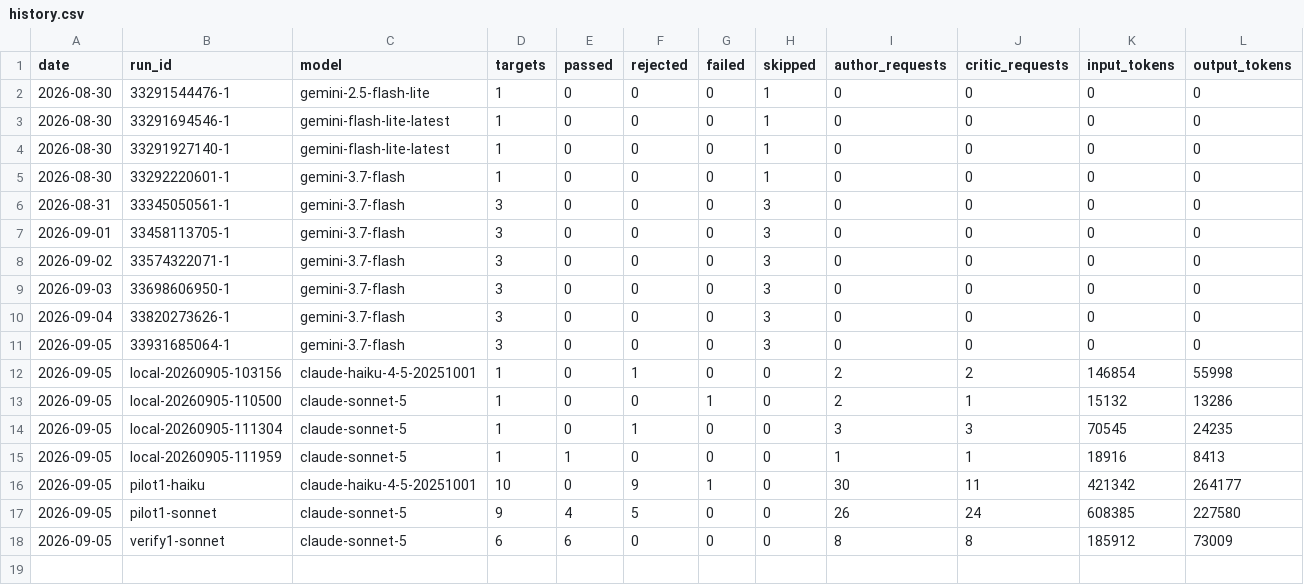
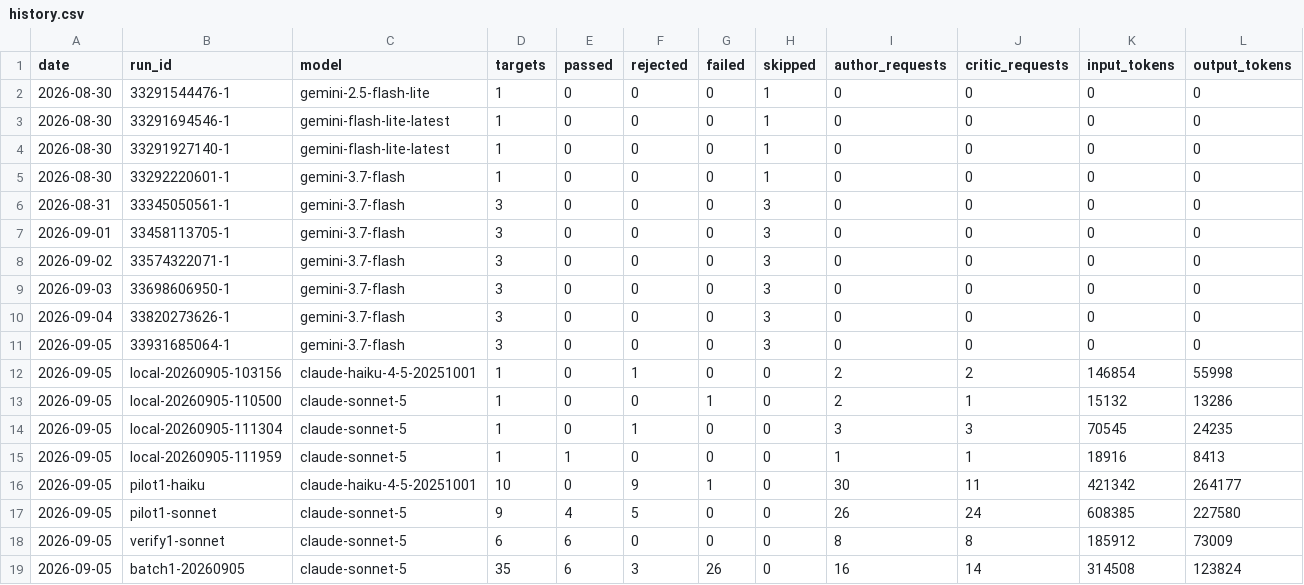
Before and after one commit to uruhayato373/stats47, a CSV file: .claude/state/metrics/ai-content/history.csv, drawn as a sheet; only a part is shown; rows hold the shown columns only; the diff names each change by its address in the sheet, - before the commit and + after, or states it on an @@ line.

Commit message:
chore(ai-content): local claude batch batch1-20260905 — publish 6 keys
model claude-sonnet / critic claude-sonnet / targets 35 / ok 6. report: .local/ci/claude-run-batch1-20260905.json (untracked)

```diff
--- a/.claude/state/metrics/ai-content/history.csv
+++ b/.claude/state/metrics/ai-content/history.csv
+row 19: 2026-09-05 | batch1-20260905 | claude-sonnet-5 | 35 | 6 | 3 | 26 | 0 | 16 | 14 | 314508 | 123824
```
Also changed, not shown: .claude/state/ai-content/progress-history.csv, 10 other files.
